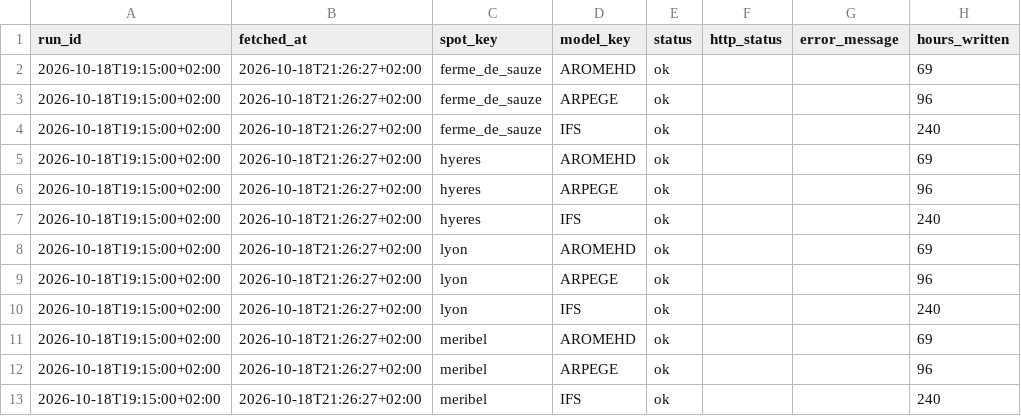
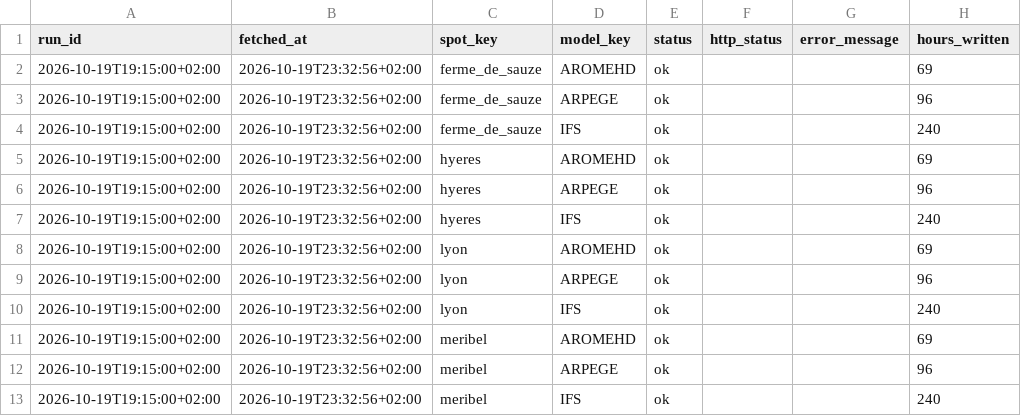
Before and after one commit to LeCoonEtSaBande/gabin-meteo-classique, a CSV file: data/raw/current/run_status.csv, drawn as a sheet; only a part is shown; the diff names each change by its address in the sheet, - before the commit and + after, or states it on an @@ line.

```diff
--- a/data/raw/current/run_status.csv
+++ b/data/raw/current/run_status.csv
-A2:A13 (run_id): 2026-10-18T19:15:00+02:00
+A2:A13 (run_id): 2026-10-19T19:15:00+02:00
-B2:B13 (fetched_at): 2026-10-18T21:26:27+02:00
+B2:B13 (fetched_at): 2026-10-19T23:32:56+02:00
```
Also changed, not shown: data/raw/current/forecasts.csv, 5 other files.
